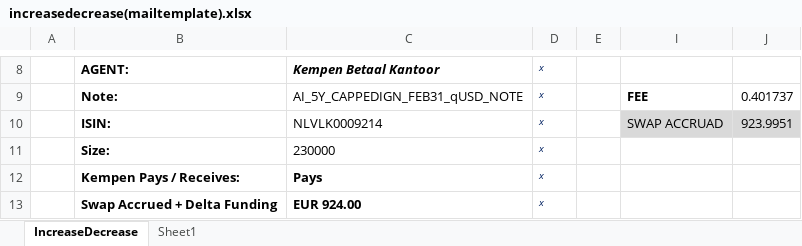
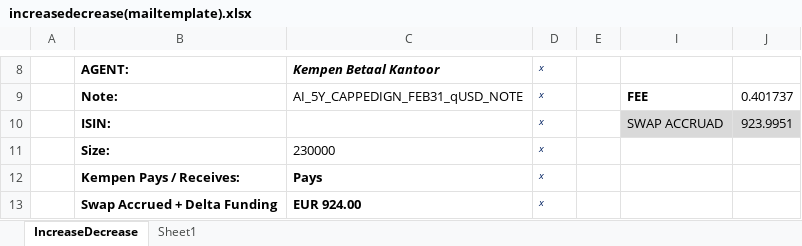
Before and after one commit to HillenThijn5/Moam, an Excel workbook: increase_decrease_mail/increasedecrease(mailtemplate).xlsx, sheet IncreaseDecrease, drawn as a sheet; only a part is shown, gaps mark what is left out; values as stored, in another font and other column widths than the file's, no borders; the diff names each change by its address in the sheet, - before the commit and + after, or states it on an @@ line.

```diff
--- a/increase_decrease_mail/increasedecrease(mailtemplate).xlsx (sheet IncreaseDecrease)
+++ b/increase_decrease_mail/increasedecrease(mailtemplate).xlsx (sheet IncreaseDecrease)
-C10: NLVLK0009214
+C10: (empty)
```
Also changed, not shown: statics/static_sheet.xlsx, 22 other files.
